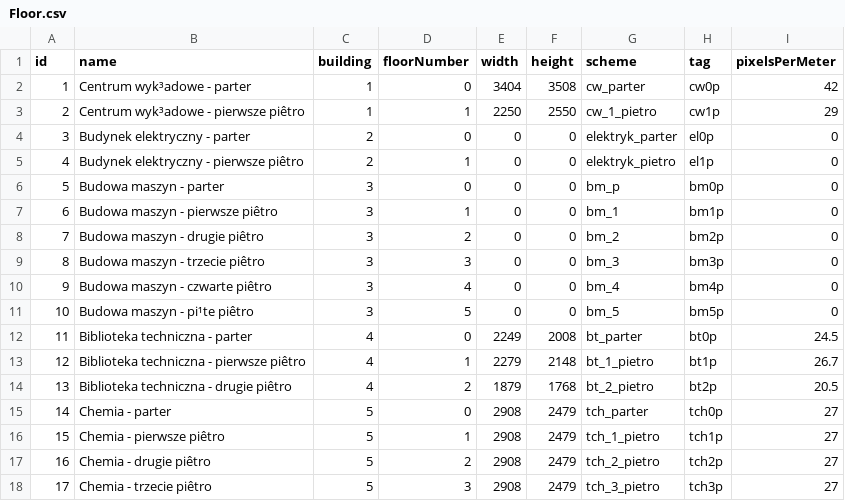
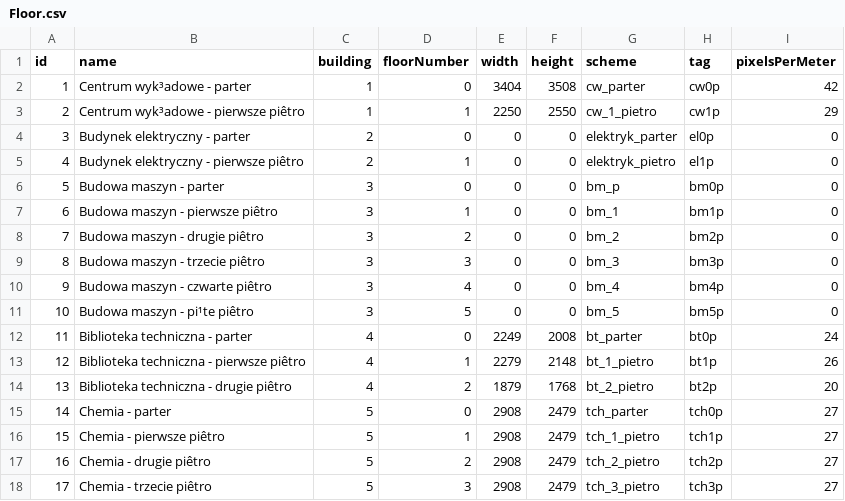
Before and after one commit to Miara/PoliGdzie, a CSV file: PoliGdzie/assets/Floor.csv, drawn as a sheet.

```diff
--- a/PoliGdzie/assets/Floor.csv
+++ b/PoliGdzie/assets/Floor.csv
@@ -11,5 +11,5 @@ id;name;building;floorNumber;width;height;scheme;tag;pixelsPerMeter
 10;Budowa maszyn - pi¹te piêtro;3;5;0;0;bm_5;bm5p;0
-11;Biblioteka techniczna - parter;4;0;2249;2008;bt_parter;bt0p;24.5
-12;Biblioteka techniczna - pierwsze piêtro;4;1;2279;2148;bt_1_pietro;bt1p;26.7
-13;Biblioteka techniczna - drugie piêtro;4;2;1879;1768;bt_2_pietro;bt2p;20.5
+11;Biblioteka techniczna - parter;4;0;2249;2008;bt_parter;bt0p;24
+12;Biblioteka techniczna - pierwsze piêtro;4;1;2279;2148;bt_1_pietro;bt1p;26
+13;Biblioteka techniczna - drugie piêtro;4;2;1879;1768;bt_2_pietro;bt2p;20
 14;Chemia - parter;5;0;2908;2479;tch_parter;tch0p;27
```
Also changed, not shown: 9 other files.
